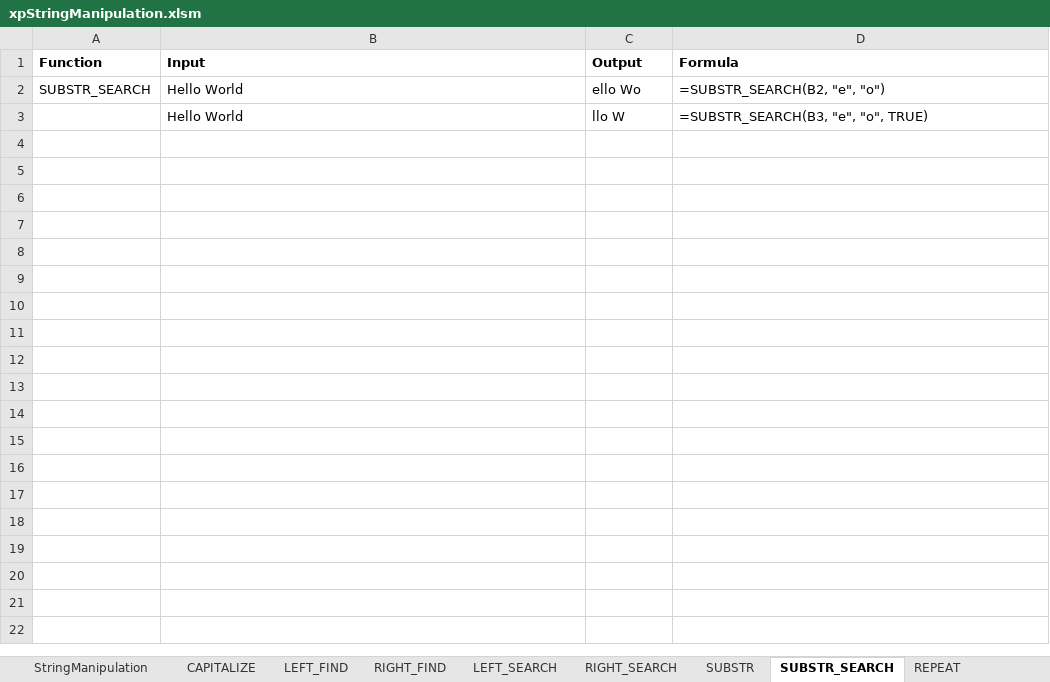
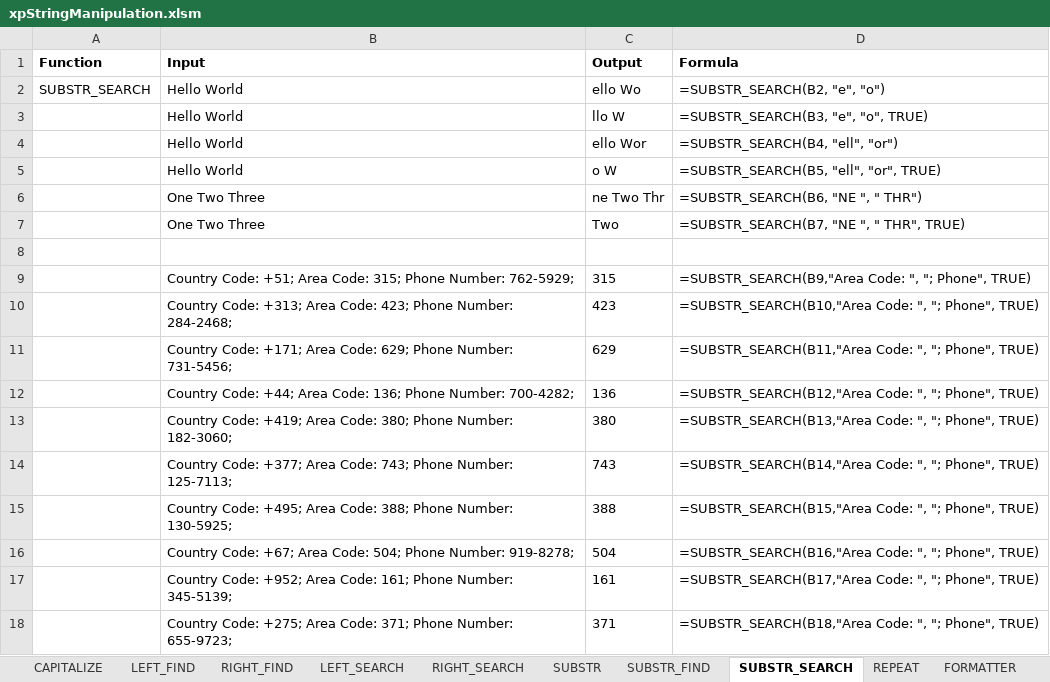
Before and after one commit to x-vba/xplus, an Excel workbook: Library/xpStringManipulation.xlsm, sheet SUBSTR_SEARCH, drawn as a sheet; values as stored, in another font and other column widths than the file's, no borders; the diff names each change by its address in the sheet, - before the commit and + after, or states it on an @@ line.

```diff
--- a/Library/xpStringManipulation.xlsm (sheet SUBSTR_SEARCH)
+++ b/Library/xpStringManipulation.xlsm (sheet SUBSTR_SEARCH)
+sheet tab: SUBSTR_FIND
+row 4:  | Hello World | ello Wor | =SUBSTR_SEARCH(B4, "ell", "or")
+row 5:  | Hello World | o W | =SUBSTR_SEARCH(B5, "ell", "or", TRUE)
+row 6:  | One Two Three | ne Two Thr | =SUBSTR_SEARCH(B6, "NE ", " THR")
+row 7:  | One Two Three | Two | =SUBSTR_SEARCH(B7, "NE ", " THR", TRUE)
+row 8: (empty)
+row 9:  | Country Code: +51; Area Code: 315; Phone Number: 762-5929; | 315 | =SUBSTR_SEARCH(B9,"Area Code: ", "; Phone", TRUE)
+row 10:  | Country Code: +313; Area Code: 423; Phone Number: 284-2468; | 423 | =SUBSTR_SEARCH(B10,"Area Code: ", "; Phone", TRUE)
+row 11:  | Country Code: +171; Area Code: 629; Phone Number: 731-5456; | 629 | =SUBSTR_SEARCH(B11,"Area Code: ", "; Phone", TRUE)
+row 12:  | Country Code: +44; Area Code: 136; Phone Number: 700-4282; | 136 | =SUBSTR_SEARCH(B12,"Area Code: ", "; Phone", TRUE)
+row 13:  | Country Code: +419; Area Code: 380; Phone Number: 182-3060; | 380 | =SUBSTR_SEARCH(B13,"Area Code: ", "; Phone", TRUE)
+row 14:  | Country Code: +377; Area Code: 743; Phone Number: 125-7113; | 743 | =SUBSTR_SEARCH(B14,"Area Code: ", "; Phone", TRUE)
+row 15:  | Country Code: +495; Area Code: 388; Phone Number: 130-5925; | 388 | =SUBSTR_SEARCH(B15,"Area Code: ", "; Phone", TRUE)
+row 16:  | Country Code: +67; Area Code: 504; Phone Number: 919-8278; | 504 | =SUBSTR_SEARCH(B16,"Area Code: ", "; Phone", TRUE)
+row 17:  | Country Code: +952; Area Code: 161; Phone Number: 345-5139; | 161 | =SUBSTR_SEARCH(B17,"Area Code: ", "; Phone", TRUE)
+row 18:  | Country Code: +275; Area Code: 371; Phone Number: 655-9723; | 371 | =SUBSTR_SEARCH(B18,"Area Code: ", "; Phone", TRUE)
```
Also changed, not shown: sheet StringManipulation, other sheet tabs, Library/xpFile.xlsm, Library/xpNetwork.xlsm, 33 other files.
